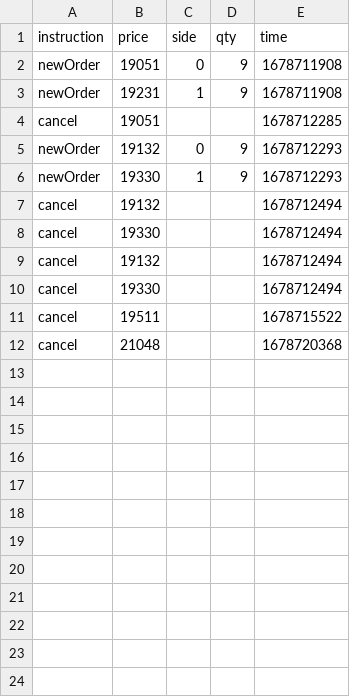
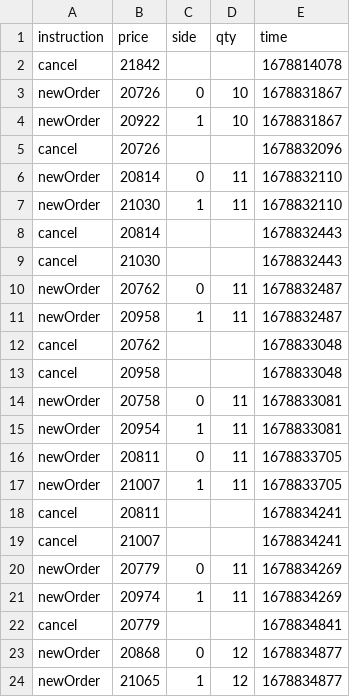
Before and after one commit to Dual-Finance/status, a CSV file: app/public/sol_offers.csv, drawn as a sheet; only a part is shown; the diff covers the shown part only.

```diff
--- a/app/public/sol_offers.csv
+++ b/app/public/sol_offers.csv
@@ -1,12 +1,24 @@
 instruction,price,side,qty,time
-newOrder,19051,0,9,1678711908
-newOrder,19231,1,9,1678711908
-cancel,19051,,,1678712285
-newOrder,19132,0,9,1678712293
-newOrder,19330,1,9,1678712293
-cancel,19132,,,1678712494
-cancel,19330,,,1678712494
-cancel,19132,,,1678712494
-cancel,19330,,,1678712494
-cancel,19511,,,1678715522
-cancel,21048,,,1678720368
+cancel,21842,,,1678814078
+newOrder,20726,0,10,1678831867
+newOrder,20922,1,10,1678831867
+cancel,20726,,,1678832096
+newOrder,20814,0,11,1678832110
+newOrder,21030,1,11,1678832110
+cancel,20814,,,1678832443
+cancel,21030,,,1678832443
+newOrder,20762,0,11,1678832487
+newOrder,20958,1,11,1678832487
+cancel,20762,,,1678833048
+cancel,20958,,,1678833048
+newOrder,20758,0,11,1678833081
+newOrder,20954,1,11,1678833081
+newOrder,20811,0,11,1678833705
+newOrder,21007,1,11,1678833705
+cancel,20811,,,1678834241
+cancel,21007,,,1678834241
+newOrder,20779,0,11,1678834269
+newOrder,20974,1,11,1678834269
+cancel,20779,,,1678834841
+newOrder,20868,0,12,1678834877
+newOrder,21065,1,12,1678834877
```
Also changed, not shown: 13 added rows elsewhere in this file, app/public/mngo_offers.csv, app/public/sol_transactions.csv, 5 other files.
